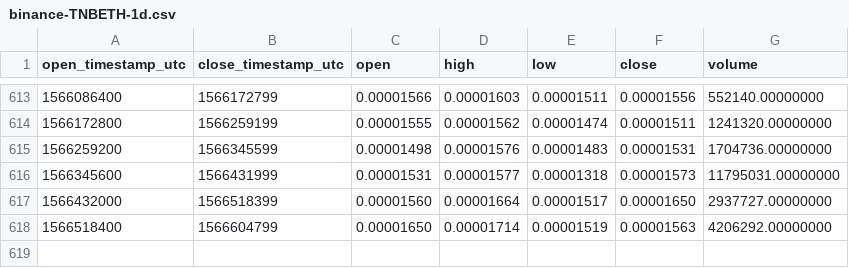
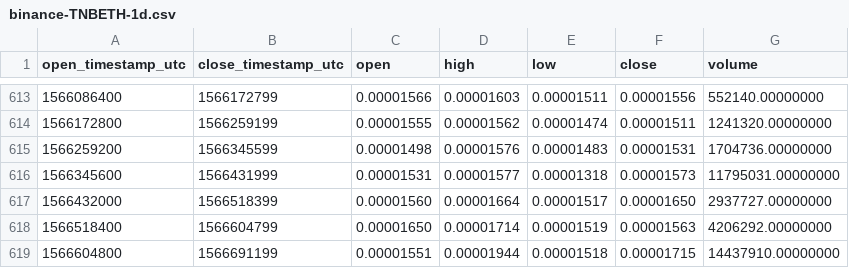
Before and after one commit to cryptobigbro/binance-TNBETH, a CSV file: binance-TNBETH-1d.csv, drawn as a sheet; only a part is shown, gaps mark what is left out.

Commit message:
Update OHLCV data.

```diff
--- a/binance-TNBETH-1d.csv
+++ b/binance-TNBETH-1d.csv
@@ -618 +618,2 @@ open_timestamp_utc,close_timestamp_utc,open,high,low,close,volume
 1566518400,1566604799,0.00001650,0.00001714,0.00001519,0.00001563,4206292.00000000
+1566604800,1566691199,0.00001551,0.00001944,0.00001518,0.00001715,14437910.00000000
```
Also changed, not shown: 1 other file.
